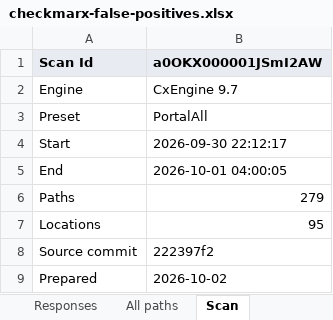
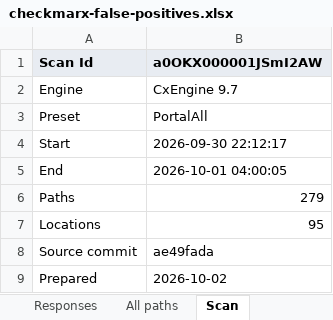
Before and after one commit to cloudalgo/pledgivo-docs, an Excel workbook: assets/security-review/checkmarx-false-positives.xlsx, sheet Scan, drawn as a sheet; values as stored, in another font and other column widths than the file's, no borders; the diff names each change by its address in the sheet, - before the commit and + after, or states it on an @@ line.

```diff
--- a/assets/security-review/checkmarx-false-positives.xlsx (sheet Scan)
+++ b/assets/security-review/checkmarx-false-positives.xlsx (sheet Scan)
-B8 (a0OKX000001JSmI2AW): 222397f2
+B8 (a0OKX000001JSmI2AW): ae49fada
```
Also changed, not shown: sheet Responses, 3 other files.
